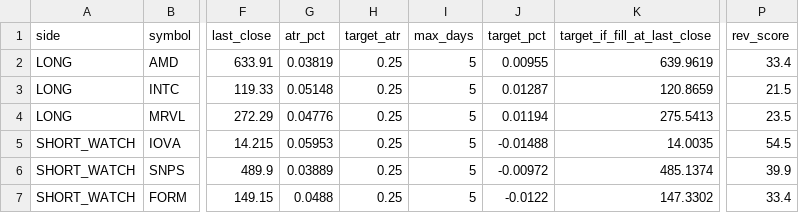
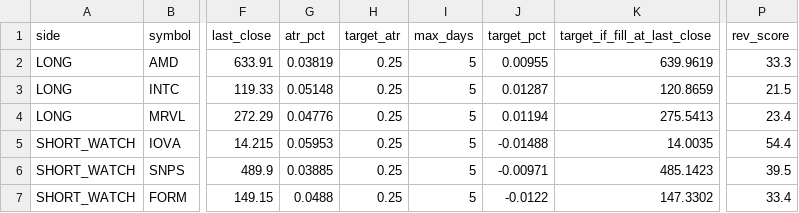
Before and after one commit to sujansannidhi/extreme-move-screener, a CSV file: out/plan_2026-10-02.csv, drawn as a sheet; only a part is shown, gaps mark what is left out; the diff names each change by its address in the sheet, - before the commit and + after, or states it on an @@ line.

```diff
--- a/out/plan_2026-10-02.csv
+++ b/out/plan_2026-10-02.csv
-P2 (rev_score): 33.4
+P2 (rev_score): 33.3
-P4 (rev_score): 23.5
+P4 (rev_score): 23.4
-P5 (rev_score): 54.5
+P5 (rev_score): 54.4
-G6 (atr_pct): 0.03889
+G6 (atr_pct): 0.03885
-J6 (target_pct): -0.00972
+J6 (target_pct): -0.00971
-K6 (target_if_fill_at_last_close): 485.1374
+K6 (target_if_fill_at_last_close): 485.1423
-P6 (rev_score): 39.9
+P6 (rev_score): 39.5
```
Also changed, not shown: out/ledger.csv, 2 other files.
